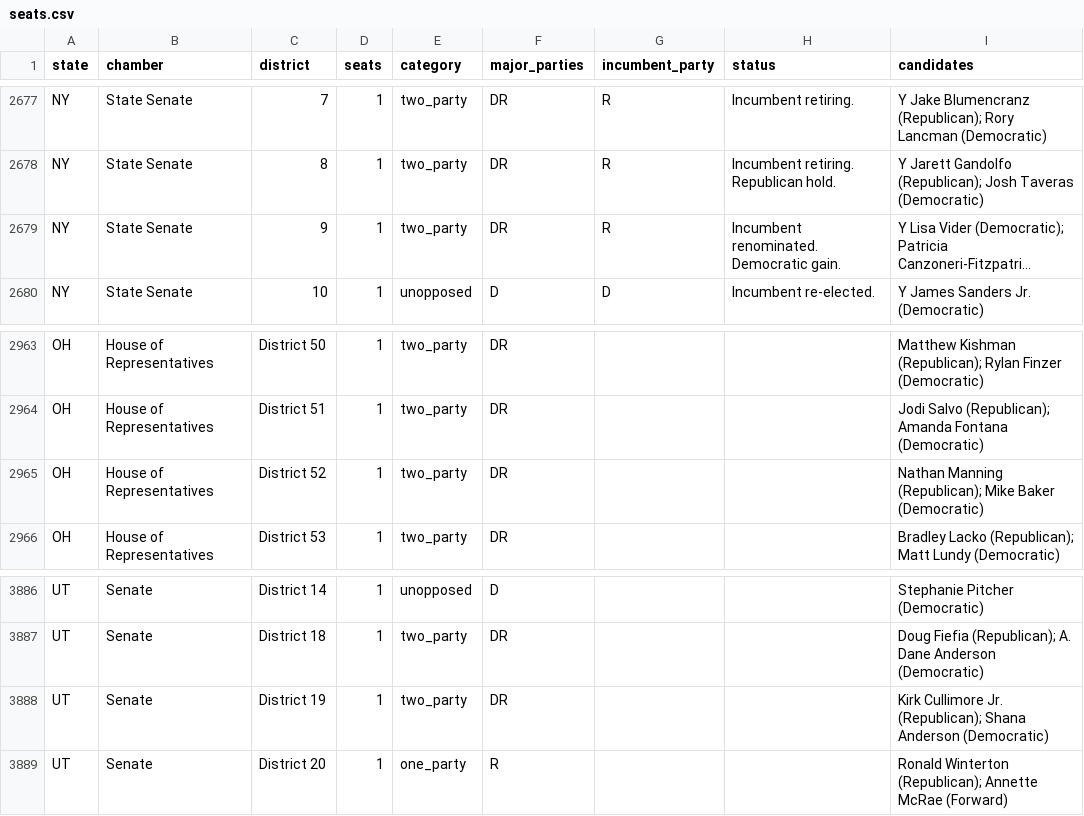
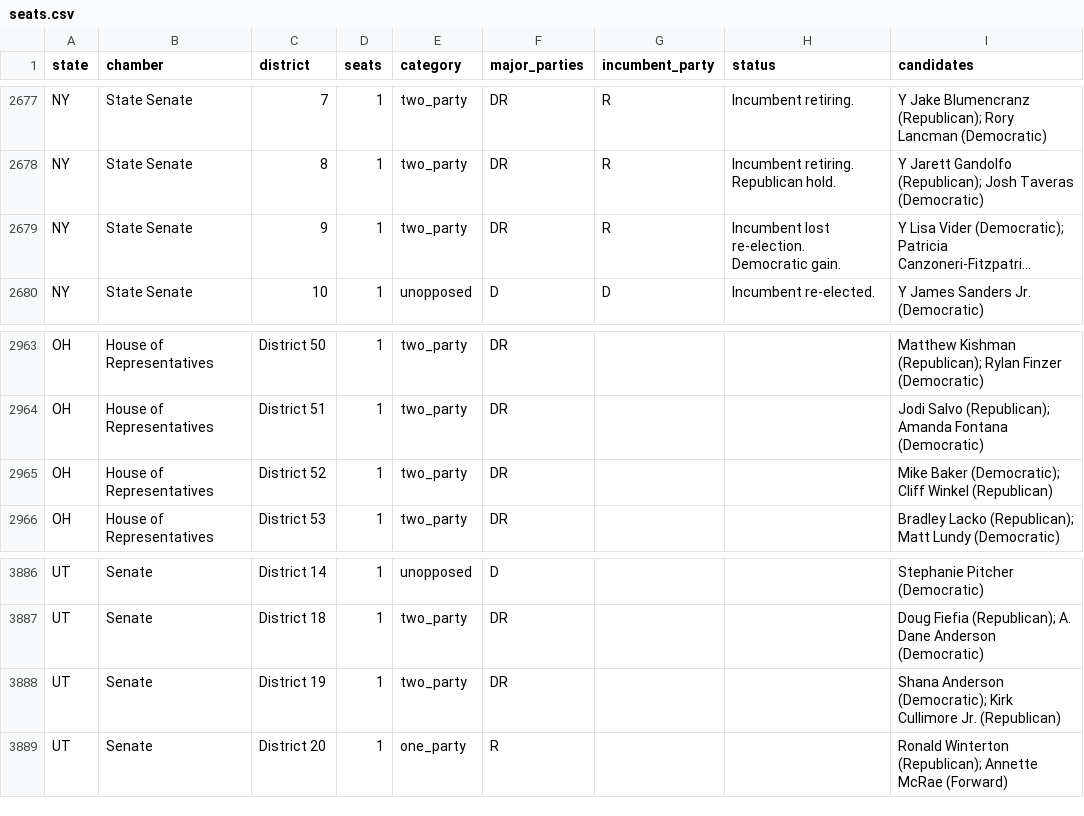
Before and after one commit to compbiolover/empty-ballot-lines, a CSV file: site/data/seats.csv, drawn as a sheet; only a part is shown, gaps mark what is left out; long unchanged cells end in …; the diff names each change by its address in the sheet, - before the commit and + after, or states it on an @@ line.

```diff
--- a/site/data/seats.csv
+++ b/site/data/seats.csv
-H2679 (status): Incumbent renominated. Democratic gain.
+H2679 (status): Incumbent lost re-election. Democratic gain.
-I2965 (candidates): Nathan Manning (Republican); Mike Baker (Democratic)
+I2965 (candidates): Mike Baker (Democratic); Cliff Winkel (Republican)
-I3888 (candidates): Kirk Cullimore Jr. (Republican); Shana Anderson (Democratic)
+I3888 (candidates): Shana Anderson (Democratic); Kirk Cullimore Jr. (Republican)
```
Also changed, not shown: 1 other file.
